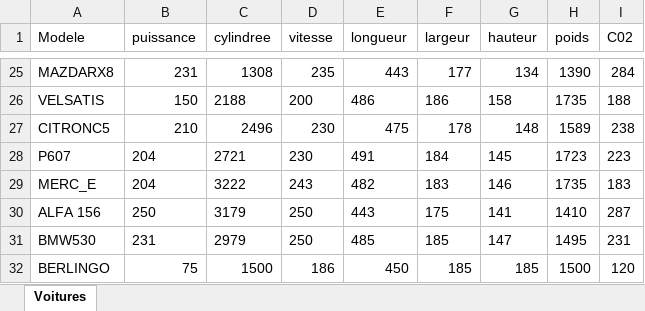
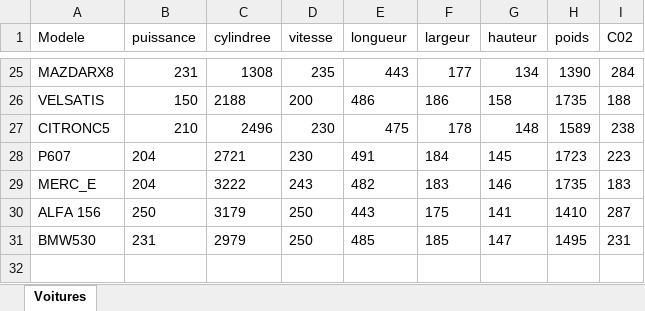
Before and after one commit to fortierq/notebooks, an Excel workbook: ML/voitures/voitures_clustering.xlsx, sheet Voitures, drawn as a sheet; only a part is shown, gaps mark what is left out; values as stored, in another font and other column widths than the file's, no borders; the diff names each change by its address in the sheet, - before the commit and + after, or states it on an @@ line.

Commit message:
Remove Berlingo

```diff
--- a/ML/voitures/voitures_clustering.xlsx (sheet Voitures)
+++ b/ML/voitures/voitures_clustering.xlsx (sheet Voitures)
-row 32: BERLINGO | 75 | 1500 | 186 | 450 | 185 | 185 | 1500 | 120
```
